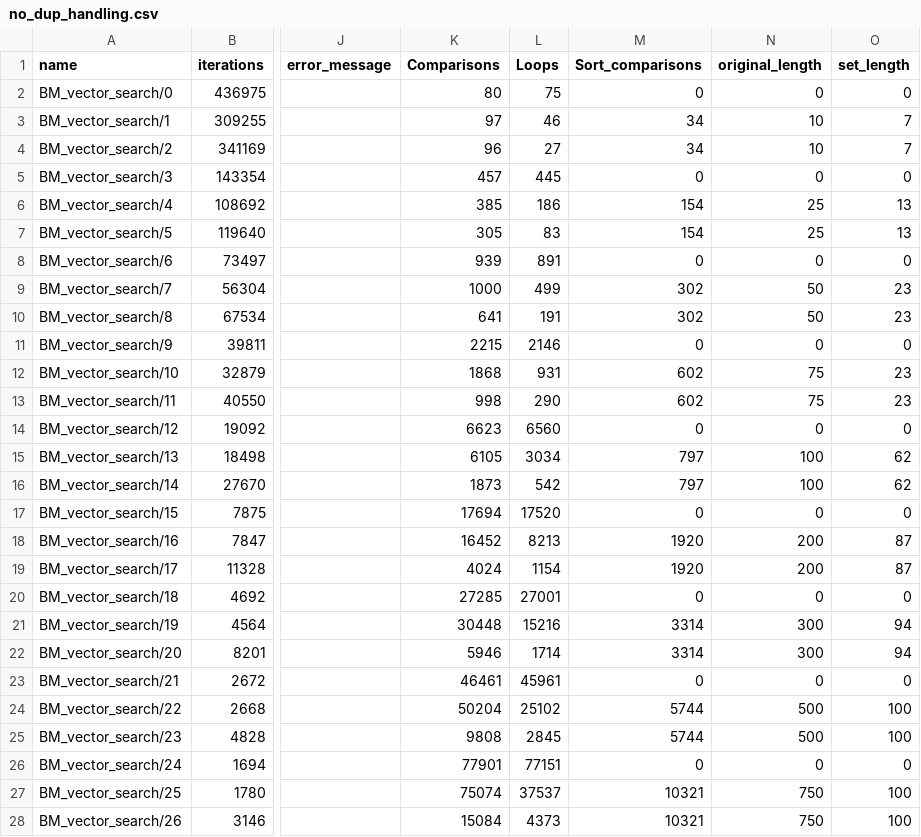
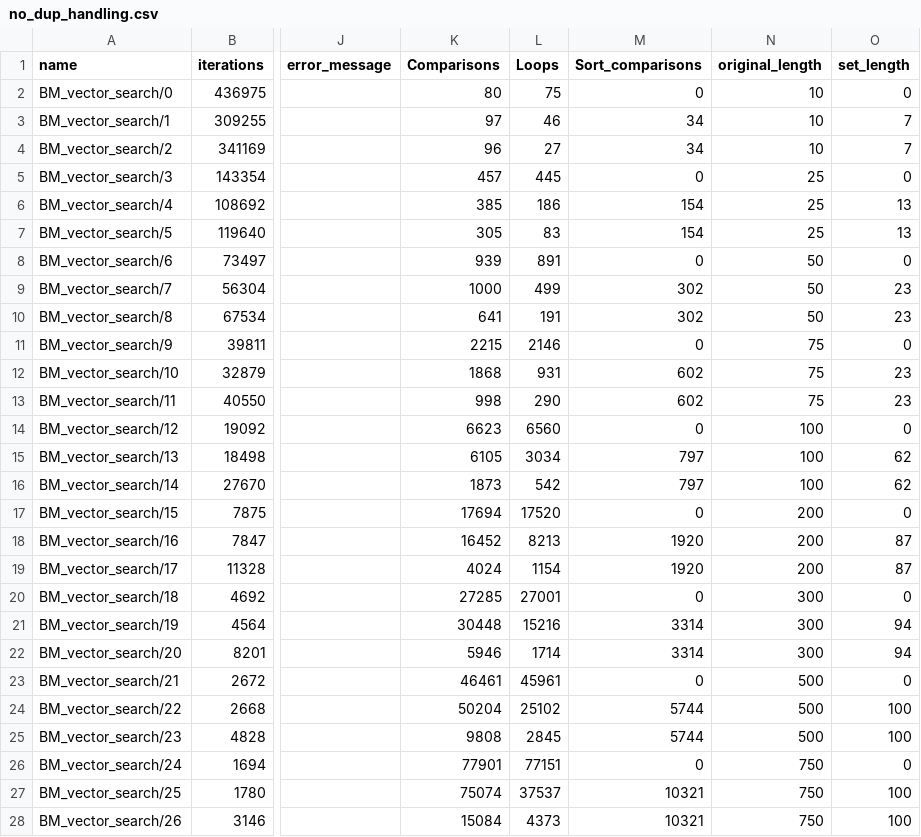
Before and after one commit to galesky/cpp_algo, a CSV file: no_dup_handling.csv, drawn as a sheet; only a part is shown, gaps mark what is left out; the diff covers the shown part only; the diff names each change by its address in the sheet, - before the commit and + after, or states it on an @@ line.

```diff
--- a/no_dup_handling.csv
+++ b/no_dup_handling.csv
-N2 (original_length): 0
+N2 (original_length): 10
-N5 (original_length): 0
+N5 (original_length): 25
-N8 (original_length): 0
+N8 (original_length): 50
-N11 (original_length): 0
+N11 (original_length): 75
-N14 (original_length): 0
+N14 (original_length): 100
-N17 (original_length): 0
+N17 (original_length): 200
-N20 (original_length): 0
+N20 (original_length): 300
-N23 (original_length): 0
+N23 (original_length): 500
-N26 (original_length): 0
+N26 (original_length): 750
```
Also changed, not shown: 2 removed rows and 24 edited cells elsewhere in this file, remove_all_dups.csv, remove_dup_on_bin_n_op.csv, 6 other files.
